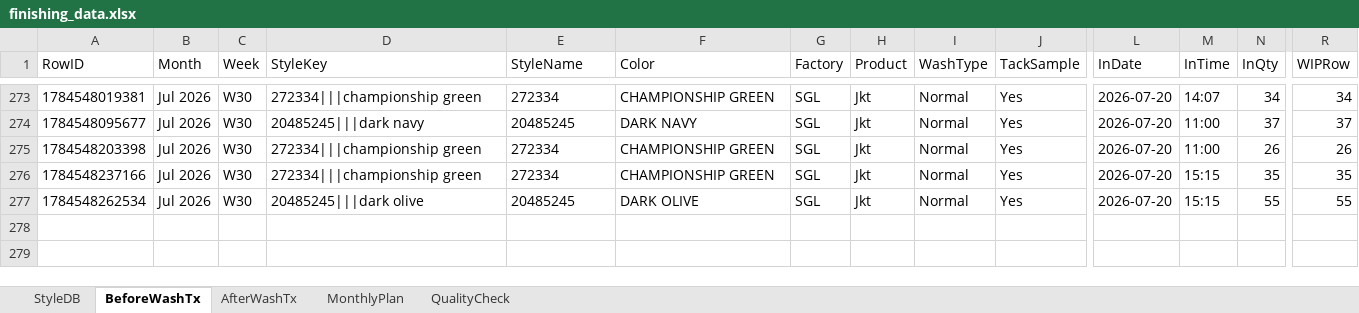
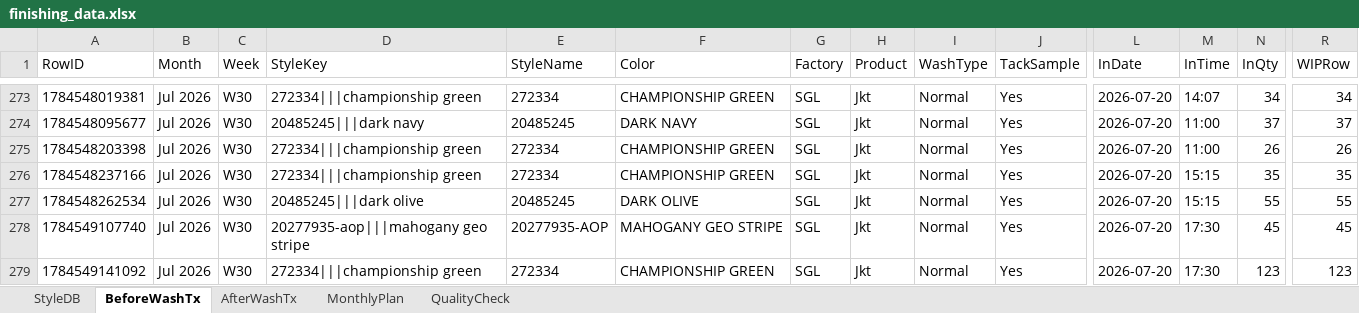
Before and after one commit to Ashen0923/finishing-tracker, an Excel workbook: finishing_data.xlsx, sheet BeforeWashTx, drawn as a sheet; only a part is shown, gaps mark what is left out; values as stored, in another font and other column widths than the file's, no borders; rows hold the shown columns only; the diff names each change by its address in the sheet, - before the commit and + after, or states it on an @@ line.

Commit message:
Update 2026-07-20T12:05:45.239Z

```diff
--- a/finishing_data.xlsx (sheet BeforeWashTx)
+++ b/finishing_data.xlsx (sheet BeforeWashTx)
+row 278: 1784549107740 | Jul 2026 | W30 | 20277935-aop|||mahogany geo stripe | 20277935-AOP | MAHOGANY GEO STRIPE | SGL | Jkt | Normal | Yes | 2026-07-20 | 17:30 | 45 | 45
+row 279: 1784549141092 | Jul 2026 | W30 | 272334|||championship green | 272334 | CHAMPIONSHIP GREEN | SGL | Jkt | Normal | Yes | 2026-07-20 | 17:30 | 123 | 123
```
